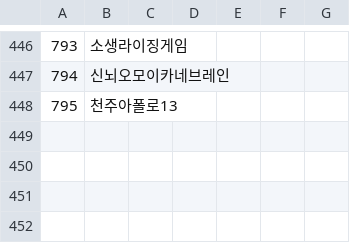
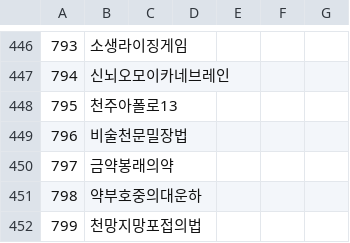
Before and after one commit to keisiki/TWKR-Textbung, a CSV file: CSV/Talent.csv, drawn as a sheet; only a part is shown, gaps mark what is left out; the diff names each change by its address in the sheet, - before the commit and + after, or states it on an @@ line.

```diff
--- a/CSV/Talent.csv
+++ b/CSV/Talent.csv
+row 449: 796 | 비술천문밀장법
+row 450: 797 | 금약봉래의약
+row 451: 798 | 약부호중의대운하
+row 452: 799 | 천망지망포접의법
```
Also changed, not shown: 5 other files.
